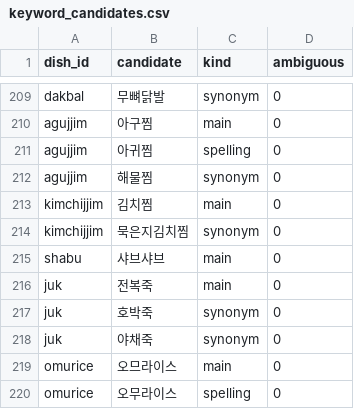
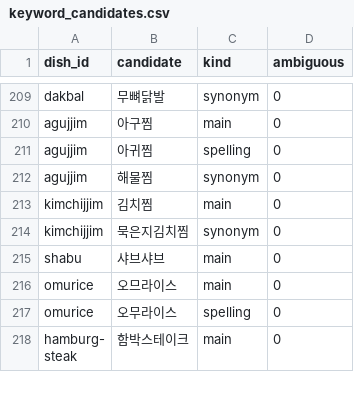
Before and after one commit to andrewcjh27/Momuk, a CSV file: pipeline/keyword_candidates.csv, drawn as a sheet; only a part is shown, gaps mark what is left out; the shorter side is filled out with more unchanged rows.

```diff
--- a/pipeline/keyword_candidates.csv
+++ b/pipeline/keyword_candidates.csv
@@ -215,5 +215,2 @@ kimchijjim,묵은지김치찜,synonym,0
 shabu,샤브샤브,main,0
-juk,전복죽,main,0
-juk,호박죽,synonym,0
-juk,야채죽,synonym,0
 omurice,오므라이스,main,0
```
Also changed, not shown: pipeline/momuk-data.csv, 1 other file.
